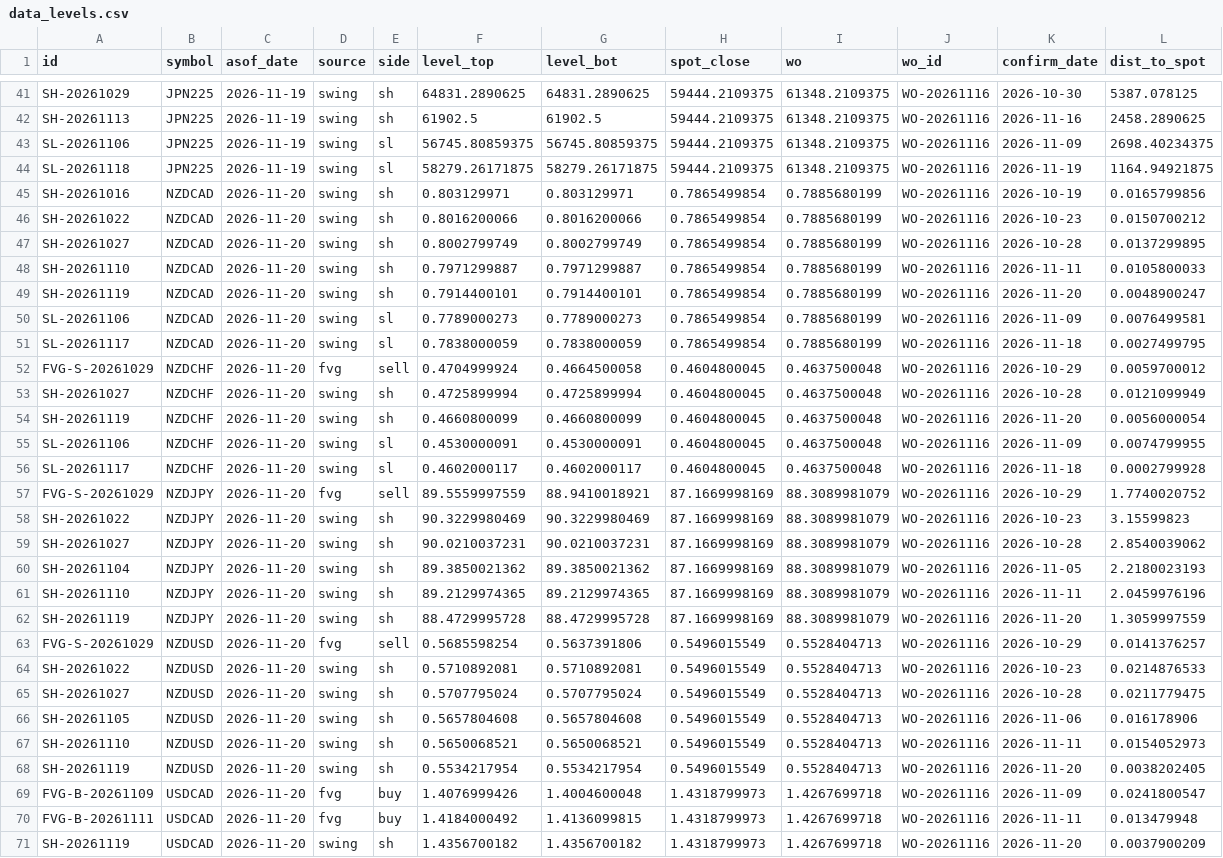
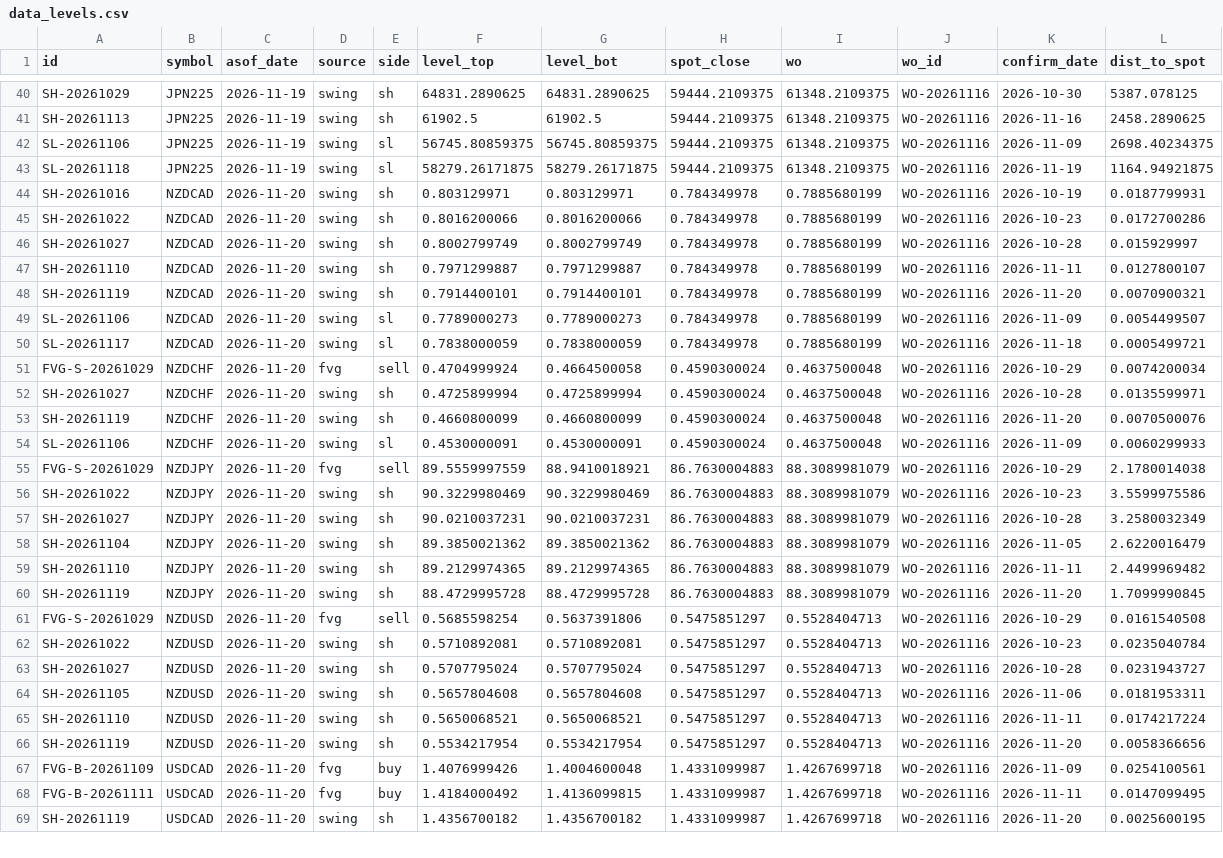
Before and after one commit to keenewong-ai/xauusd-bounce-live, a CSV file: data_levels.csv, drawn as a sheet; only a part is shown, gaps mark what is left out; removed rows and columns are numbered as before the commit, all else as after; the diff covers the shown part only; the diff names each change by its address in the sheet, - before the commit and + after, or states it on an @@ line.

```diff
--- a/data_levels.csv
+++ b/data_levels.csv
-H44:H50 (spot_close): 0.7865499854
+H44:H50 (spot_close): 0.784349978
-L44 (dist_to_spot): 0.0165799856
+L44 (dist_to_spot): 0.0187799931
-L45 (dist_to_spot): 0.0150700212
+L45 (dist_to_spot): 0.0172700286
-L46 (dist_to_spot): 0.0137299895
+L46 (dist_to_spot): 0.015929997
-L47 (dist_to_spot): 0.0105800033
+L47 (dist_to_spot): 0.0127800107
-L48 (dist_to_spot): 0.0048900247
+L48 (dist_to_spot): 0.0070900321
-L49 (dist_to_spot): 0.0076499581
+L49 (dist_to_spot): 0.0054499507
-L50 (dist_to_spot): 0.0027499795
+L50 (dist_to_spot): 0.0005499721
-H51:H54 (spot_close): 0.4604800045
+H51:H54 (spot_close): 0.4590300024
-L51 (dist_to_spot): 0.0059700012
+L51 (dist_to_spot): 0.0074200034
-L52 (dist_to_spot): 0.0121099949
+L52 (dist_to_spot): 0.0135599971
-L53 (dist_to_spot): 0.0056000054
+L53 (dist_to_spot): 0.0070500076
-L54 (dist_to_spot): 0.0074799955
+L54 (dist_to_spot): 0.0060299933
-row 56: SL-20261117 | NZDCHF | 2026-11-20 | swing | sl | 0.4602000117 | 0.4602000117 | 0.4604800045 | 0.4637500048 | WO-20261116 | 2026-11-18 | 0.0002799928
-H55:H60 (spot_close): 87.1669998169
+H55:H60 (spot_close): 86.7630004883
-L55 (dist_to_spot): 1.7740020752
+L55 (dist_to_spot): 2.1780014038
-L56 (dist_to_spot): 3.15599823
+L56 (dist_to_spot): 3.5599975586
-L57 (dist_to_spot): 2.8540039062
+L57 (dist_to_spot): 3.2580032349
-L58 (dist_to_spot): 2.2180023193
+L58 (dist_to_spot): 2.6220016479
-L59 (dist_to_spot): 2.0459976196
+L59 (dist_to_spot): 2.4499969482
-L60 (dist_to_spot): 1.3059997559
+L60 (dist_to_spot): 1.7099990845
-H61:H66 (spot_close): 0.5496015549
+H61:H66 (spot_close): 0.5475851297
-L61 (dist_to_spot): 0.0141376257
+L61 (dist_to_spot): 0.0161540508
-L62 (dist_to_spot): 0.0214876533
+L62 (dist_to_spot): 0.0235040784
-L63 (dist_to_spot): 0.0211779475
+L63 (dist_to_spot): 0.0231943727
-L64 (dist_to_spot): 0.016178906
+L64 (dist_to_spot): 0.0181953311
-L65 (dist_to_spot): 0.0154052973
+L65 (dist_to_spot): 0.0174217224
-L66 (dist_to_spot): 0.0038202405
+L66 (dist_to_spot): 0.0058366656
-H67:H69 (spot_close): 1.4318799973
+H67:H69 (spot_close): 1.4331099987
-L67 (dist_to_spot): 0.0241800547
+L67 (dist_to_spot): 0.0254100561
-L68 (dist_to_spot): 0.013479948
+L68 (dist_to_spot): 0.0147099495
-L69 (dist_to_spot): 0.0037900209
+L69 (dist_to_spot): 0.0025600195
```
Also changed, not shown: 1 removed row and 104 edited cells elsewhere in this file, data_hist.csv, 2 other files.
